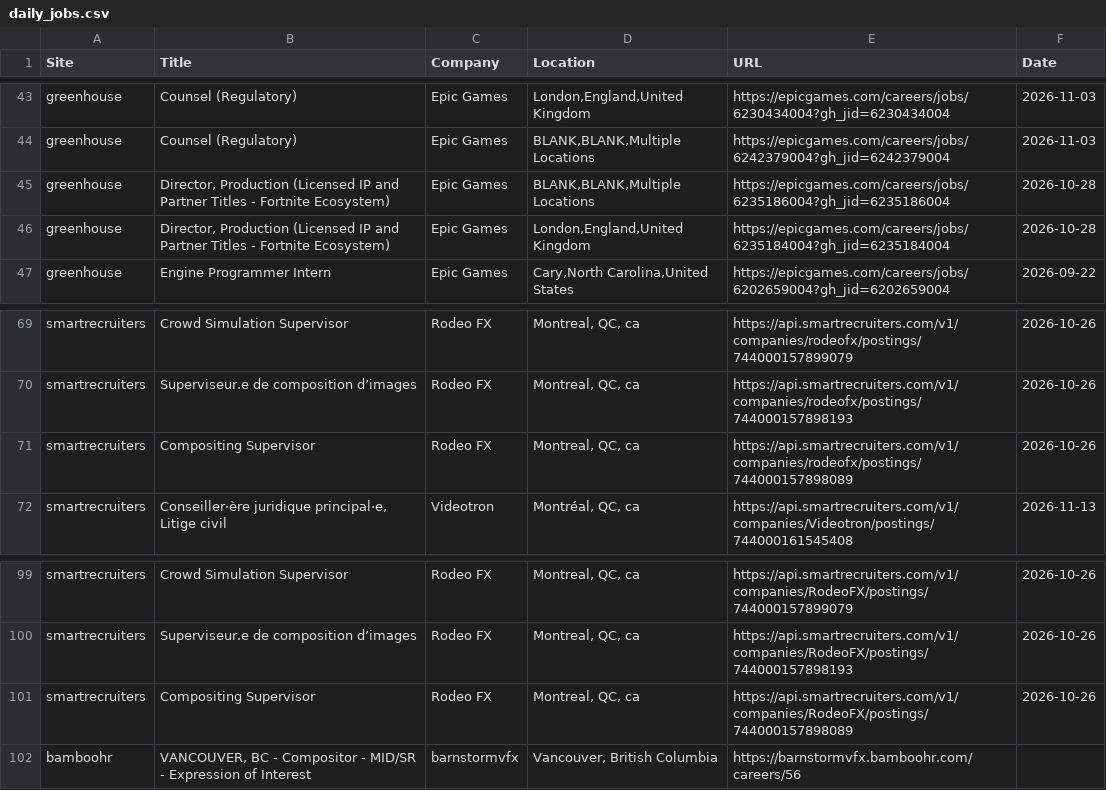
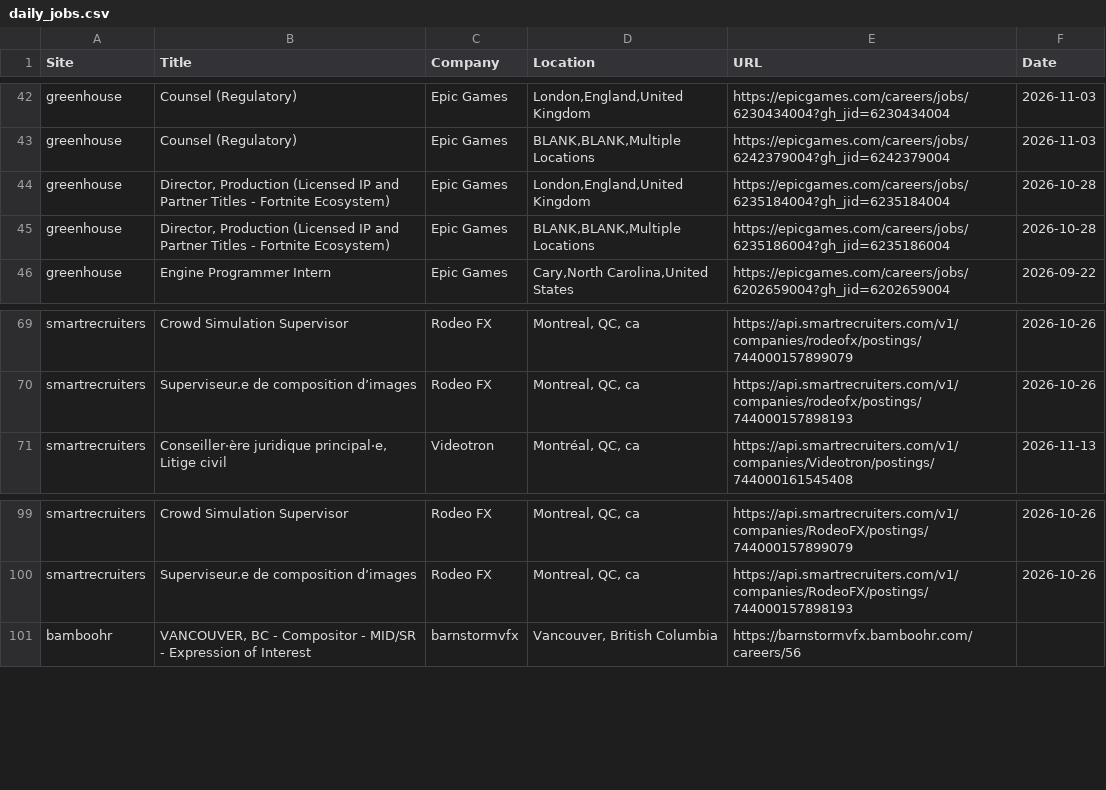
Before and after one commit to christiandguerard/ever-jobs-dash, a CSV file: daily_jobs.csv, drawn as a sheet; only a part is shown, gaps mark what is left out; the diff covers the shown part only.

```diff
--- a/daily_jobs.csv
+++ b/daily_jobs.csv
@@ -44,4 +43,4 @@ greenhouse,Counsel (Regulatory),Epic Games,"London,England,United Kingdom",https
 greenhouse,Counsel (Regulatory),Epic Games,"BLANK,BLANK,Multiple Locations",https://epicgames.com/careers/jobs/6242379004?gh_jid=6242379004,2026-11-03
+greenhouse,"Director, Production (Licensed IP and Partner Titles - Fortnite Ecosystem)",Epic Games,"London,England,United Kingdom",https://epicgames.com/careers/jobs/6235184004?gh_jid=6235184004,2026-10-28
 greenhouse,"Director, Production (Licensed IP and Partner Titles - Fortnite Ecosystem)",Epic Games,"BLANK,BLANK,Multiple Locations",https://epicgames.com/careers/jobs/6235186004?gh_jid=6235186004,2026-10-28
-greenhouse,"Director, Production (Licensed IP and Partner Titles - Fortnite Ecosystem)",Epic Games,"London,England,United Kingdom",https://epicgames.com/careers/jobs/6235184004?gh_jid=6235184004,2026-10-28
 greenhouse,Engine Programmer Intern,Epic Games,"Cary,North Carolina,United States",https://epicgames.com/careers/jobs/6202659004?gh_jid=6202659004,2026-09-22
@@ -70,3 +70,2 @@ smartrecruiters,Crowd Simulation Supervisor,Rodeo FX,"Montreal, QC, ca",https://
 smartrecruiters,Superviseur.e de composition d’images,Rodeo FX,"Montreal, QC, ca",https://api.smartrecruiters.com/v1/companies/rodeofx/postings/744000157898193,2026-10-26
-smartrecruiters,Compositing Supervisor,Rodeo FX,"Montreal, QC, ca",https://api.smartrecruiters.com/v1/companies/rodeofx/postings/744000157898089,2026-10-26
 smartrecruiters,"Conseiller·ère juridique principal·e, Litige civil",Videotron,"Montréal, QC, ca",https://api.smartrecruiters.com/v1/companies/Videotron/postings/744000161545408,2026-11-13
@@ -100,3 +100,2 @@ smartrecruiters,Crowd Simulation Supervisor,Rodeo FX,"Montreal, QC, ca",https://
 smartrecruiters,Superviseur.e de composition d’images,Rodeo FX,"Montreal, QC, ca",https://api.smartrecruiters.com/v1/companies/RodeoFX/postings/744000157898193,2026-10-26
-smartrecruiters,Compositing Supervisor,Rodeo FX,"Montreal, QC, ca",https://api.smartrecruiters.com/v1/companies/RodeoFX/postings/744000157898089,2026-10-26
 bamboohr,"VANCOUVER, BC - Compositor - MID/SR - Expression of Interest",barnstormvfx,"Vancouver, British Columbia",https://barnstormvfx.bamboohr.com/careers/56,
```
Also changed, not shown: 3 added rows, 2 removed rows, 2 moved rows and 2 edited cells elsewhere in this file.
